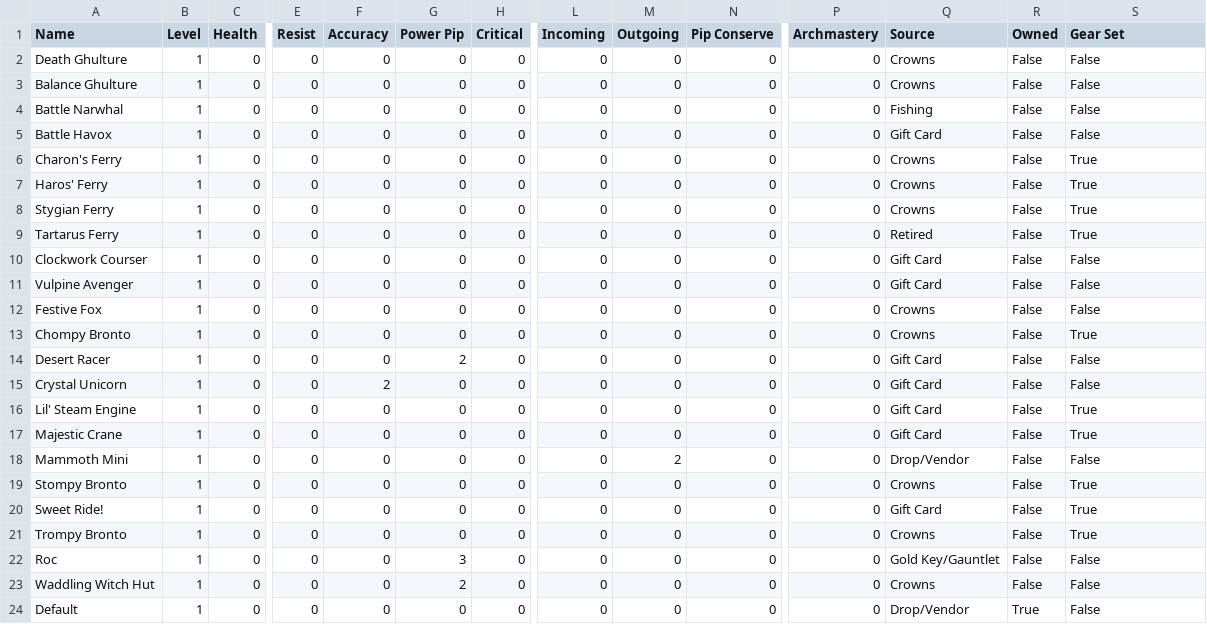
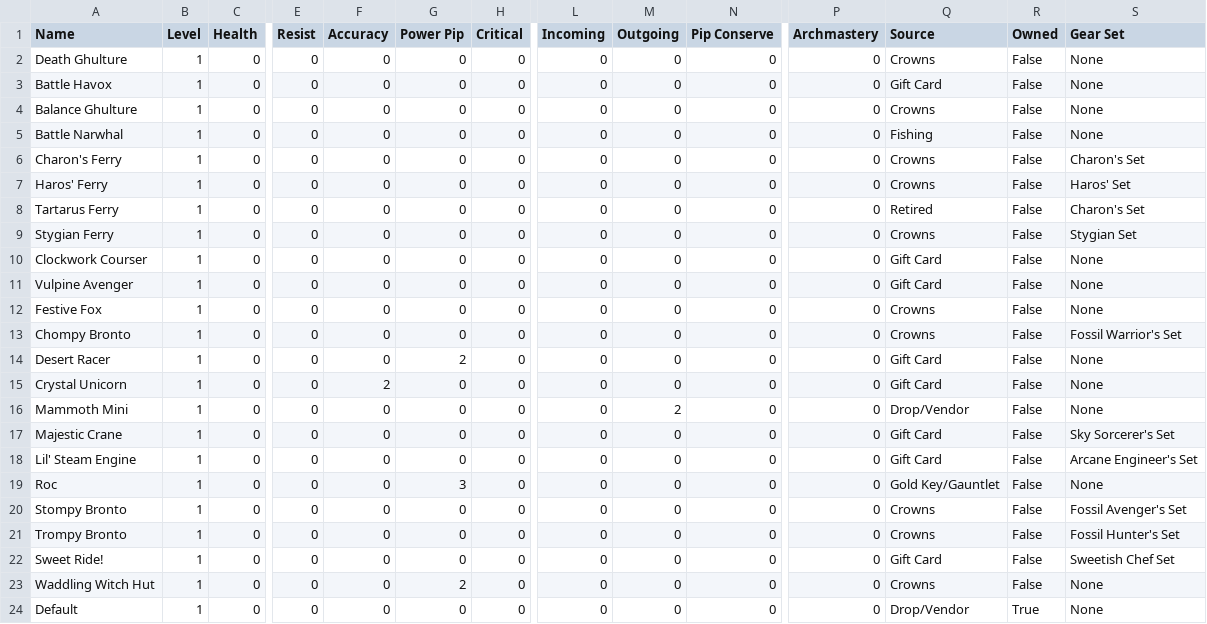
Before and after one commit to Aboele13/CompleteW101Gear, a CSV file: Death_Gear/Death_Mounts.csv, drawn as a sheet; only a part is shown, gaps mark what is left out; removed rows and columns are numbered as before the commit, all else as after; rows hold the shown columns only; the diff names each change by its address in the sheet, - before the commit and + after, or states it on an @@ line.

```diff
--- a/Death_Gear/Death_Mounts.csv
+++ b/Death_Gear/Death_Mounts.csv
-S2 (Gear Set): False
+S2 (Gear Set): None
+row 3: Battle Havox | 1 | 0 | 0 | 0 | 0 | 0 | 0 | 0 | 0 | 0 | Gift Card | False | None
-S4:S5 (Gear Set): False
+S4:S5 (Gear Set): None
-row 5: Battle Havox | 1 | 0 | 0 | 0 | 0 | 0 | 0 | 0 | 0 | 0 | Gift Card | False | False
-S6 (Gear Set): True
+S6 (Gear Set): Charon's Set
-S7 (Gear Set): True
+S7 (Gear Set): Haros' Set
-row 8: Stygian Ferry | 1 | 0 | 0 | 0 | 0 | 0 | 0 | 0 | 0 | 0 | Crowns | False | True
-S8 (Gear Set): True
+S8 (Gear Set): Charon's Set
+row 9: Stygian Ferry | 1 | 0 | 0 | 0 | 0 | 0 | 0 | 0 | 0 | 0 | Crowns | False | Stygian Set
-S10:S12 (Gear Set): False
+S10:S12 (Gear Set): None
-S13 (Gear Set): True
+S13 (Gear Set): Fossil Warrior's Set
-S14:S15 (Gear Set): False
+S14:S15 (Gear Set): None
-A16 (Name): Lil' Steam Engine
+A16 (Name): Mammoth Mini
-M16 (Outgoing): 0
+M16 (Outgoing): 2
-Q16 (Source): Gift Card
+Q16 (Source): Drop/Vendor
-S16 (Gear Set): True
+S16 (Gear Set): None
-S17 (Gear Set): True
+S17 (Gear Set): Sky Sorcerer's Set
-A18 (Name): Mammoth Mini
+A18 (Name): Lil' Steam Engine
-M18 (Outgoing): 2
+M18 (Outgoing): 0
-Q18 (Source): Drop/Vendor
+Q18 (Source): Gift Card
-S18 (Gear Set): False
+S18 (Gear Set): Arcane Engineer's Set
+row 19: Roc | 1 | 0 | 0 | 0 | 3 | 0 | 0 | 0 | 0 | 0 | Gold Key/Gauntlet | False | None
-S20 (Gear Set): True
+S20 (Gear Set): Fossil Avenger's Set
-row 20: Sweet Ride! | 1 | 0 | 0 | 0 | 0 | 0 | 0 | 0 | 0 | 0 | Gift Card | False | True
-S21 (Gear Set): True
+S21 (Gear Set): Fossil Hunter's Set
-A22 (Name): Roc
+A22 (Name): Sweet Ride!
-G22 (Power Pip): 3
+G22 (Power Pip): 0
-Q22 (Source): Gold Key/Gauntlet
+Q22 (Source): Gift Card
-S22 (Gear Set): False
+S22 (Gear Set): Sweetish Chef Set
-S23:S24 (Gear Set): False
+S23:S24 (Gear Set): None
```
Also changed, not shown: Death_Gear/Death_Amulets.csv, Death_Gear/Death_Athames.csv, 15 other files.
